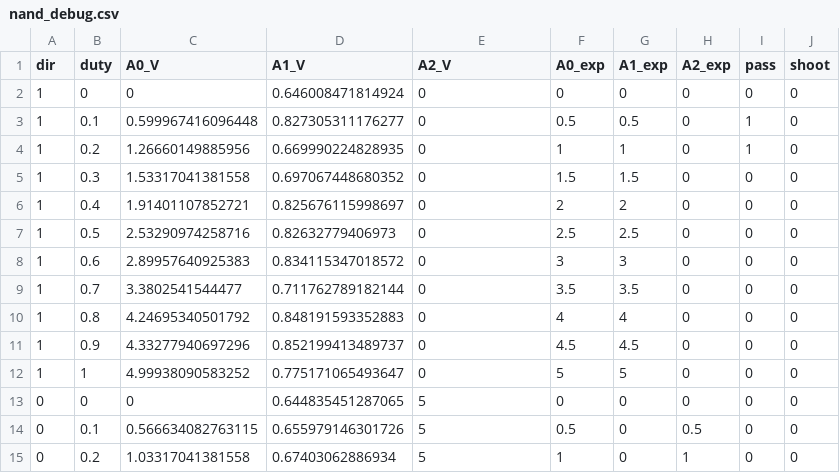
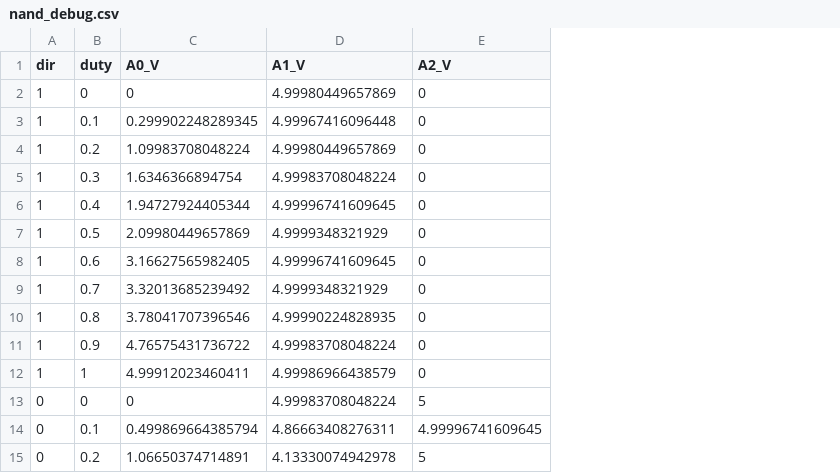
Before and after one commit to dangtom700/potato, a CSV file: nand_debug.csv, drawn as a sheet; only a part is shown; removed rows and columns are numbered as before the commit, all else as after; the diff covers the shown part only; the diff names each change by its address in the sheet, - before the commit and + after, or states it on an @@ line.

```diff
--- a/nand_debug.csv
+++ b/nand_debug.csv
-column F (A0_exp), rows 2-13: 0 | 0.5 | 1 | 1.5 | 2 | 2.5 | 3 | 3.5 | 4 | 4.5 | 5 | 0; row 15: 1
-column G (A1_exp), rows 2-13: 0 | 0.5 | 1 | 1.5 | 2 | 2.5 | 3 | 3.5 | 4 | 4.5 | 5 | 0; row 15: 0
-column H (A2_exp), rows 2-13: all 0; row 15: 1
-column I (pass), rows 2-13: 0 | 1 | 1 | 0 | 0 | 0 | 0 | 0 | 0 | 0 | 0 | 0; row 15: 0
-column J (shoot), rows 2-13: all 0; row 15: 0
-D2 (A1_V): 0.646008471814924
+D2 (A1_V): 4.99980449657869
-C3 (A0_V): 0.599967416096448
+C3 (A0_V): 0.299902248289345
-D3 (A1_V): 0.827305311176277
+D3 (A1_V): 4.99967416096448
-C4 (A0_V): 1.26660149885956
+C4 (A0_V): 1.09983708048224
-D4 (A1_V): 0.669990224828935
+D4 (A1_V): 4.99980449657869
-C5 (A0_V): 1.53317041381558
+C5 (A0_V): 1.6346366894754
-D5 (A1_V): 0.697067448680352
+D5 (A1_V): 4.99983708048224
-C6 (A0_V): 1.91401107852721
+C6 (A0_V): 1.94727924405344
-D6 (A1_V): 0.825676115998697
+D6 (A1_V): 4.99996741609645
-C7 (A0_V): 2.53290974258716
+C7 (A0_V): 2.09980449657869
-D7 (A1_V): 0.82632779406973
+D7 (A1_V): 4.9999348321929
-C8 (A0_V): 2.89957640925383
+C8 (A0_V): 3.16627565982405
-D8 (A1_V): 0.834115347018572
+D8 (A1_V): 4.99996741609645
-C9 (A0_V): 3.3802541544477
+C9 (A0_V): 3.32013685239492
-D9 (A1_V): 0.711762789182144
+D9 (A1_V): 4.9999348321929
-C10 (A0_V): 4.24695340501792
+C10 (A0_V): 3.78041707396546
-D10 (A1_V): 0.848191593352883
+D10 (A1_V): 4.99990224828935
-C11 (A0_V): 4.33277940697296
+C11 (A0_V): 4.76575431736722
-D11 (A1_V): 0.852199413489737
+D11 (A1_V): 4.99983708048224
-C12 (A0_V): 4.99938090583252
+C12 (A0_V): 4.99912023460411
-D12 (A1_V): 0.775171065493647
+D12 (A1_V): 4.99986966438579
-D13 (A1_V): 0.644835451287065
+D13 (A1_V): 4.99983708048224
-row 14: 0 | 0.1 | 0.566634082763115 | 0.655979146301726 | 5 | 0.5 | 0 | 0.5 | 0 | 0
+row 14: 0 | 0.1 | 0.499869664385794 | 4.86663408276311 | 4.99996741609645
-C15 (A0_V): 1.03317041381558
+C15 (A0_V): 1.06650374714891
-D15 (A1_V): 0.67403062886934
+D15 (A1_V): 4.13330074942978
```
Also changed, not shown: 2 added rows, 2 removed rows and 12 edited cells elsewhere in this file, 13 other files.
